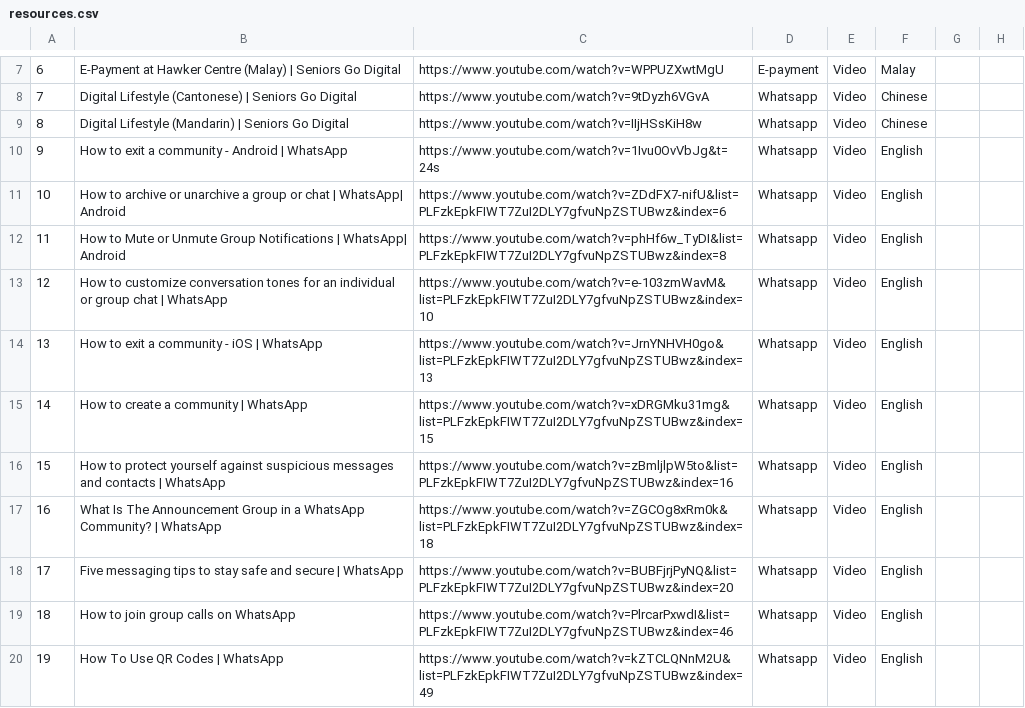
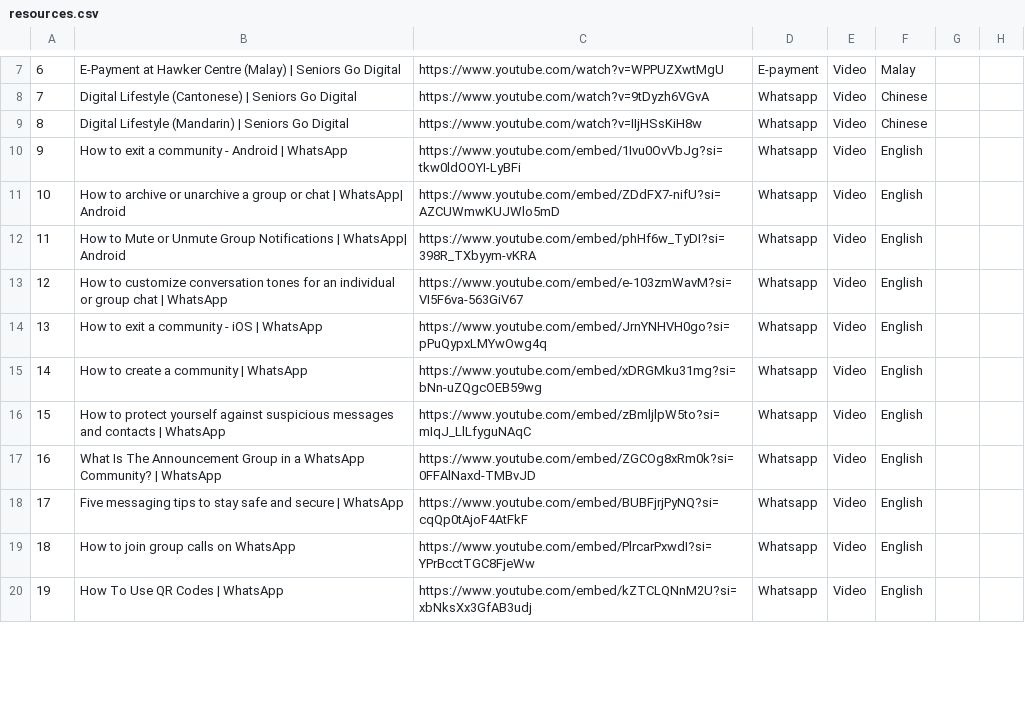
Before and after one commit to Waphhh/capstone, a CSV file: capstoneApp/public/resources.csv, drawn as a sheet; only a part is shown, gaps mark what is left out; the diff covers the shown part only.

```diff
--- a/capstoneApp/public/resources.csv
+++ b/capstoneApp/public/resources.csv
@@ -9,12 +9,12 @@
 8,Digital Lifestyle (Mandarin) | Seniors Go Digital,https://www.youtube.com/watch?v=IIjHSsKiH8w,Whatsapp,Video,Chinese,,
-9,How to exit a community - Android | WhatsApp,https://www.youtube.com/watch?v=1Ivu0OvVbJg&t=24s,Whatsapp,Video,English,,
-10,How to archive or unarchive a group or chat | WhatsApp| Android,https://www.youtube.com/watch?v=ZDdFX7-nifU&list=PLFzkEpkFIWT7ZuI2DLY7gfvuNpZSTUBwz&index=6,Whatsapp,Video,English,,
-11,How to Mute or Unmute Group Notifications | WhatsApp| Android,https://www.youtube.com/watch?v=phHf6w_TyDI&list=PLFzkEpkFIWT7ZuI2DLY7gfvuNpZSTUBwz&index=8,Whatsapp,Video,English,,
-12,How to customize conversation tones for an individual or group chat | WhatsApp,https://www.youtube.com/watch?v=e-103zmWavM&list=PLFzkEpkFIWT7ZuI2DLY7gfvuNpZSTUBwz&index=10,Whatsapp,Video,English,,
-13,How to exit a community - iOS | WhatsApp,https://www.youtube.com/watch?v=JrnYNHVH0go&list=PLFzkEpkFIWT7ZuI2DLY7gfvuNpZSTUBwz&index=13,Whatsapp,Video,English,,
-14,How to create a community | WhatsApp,https://www.youtube.com/watch?v=xDRGMku31mg&list=PLFzkEpkFIWT7ZuI2DLY7gfvuNpZSTUBwz&index=15,Whatsapp,Video,English,,
-15,How to protect yourself against suspicious messages and contacts | WhatsApp,https://www.youtube.com/watch?v=zBmljlpW5to&list=PLFzkEpkFIWT7ZuI2DLY7gfvuNpZSTUBwz&index=16,Whatsapp,Video,English,,
-16,What Is The Announcement Group in a WhatsApp Community? | WhatsApp,https://www.youtube.com/watch?v=ZGCOg8xRm0k&list=PLFzkEpkFIWT7ZuI2DLY7gfvuNpZSTUBwz&index=18,Whatsapp,Video,English,,
-17,Five messaging tips to stay safe and secure | WhatsApp,https://www.youtube.com/watch?v=BUBFjrjPyNQ&list=PLFzkEpkFIWT7ZuI2DLY7gfvuNpZSTUBwz&index=20,Whatsapp,Video,English,,
-18,How to join group calls on WhatsApp,https://www.youtube.com/watch?v=PlrcarPxwdI&list=PLFzkEpkFIWT7ZuI2DLY7gfvuNpZSTUBwz&index=46,Whatsapp,Video,English,,
-19,How To Use QR Codes | WhatsApp,https://www.youtube.com/watch?v=kZTCLQNnM2U&list=PLFzkEpkFIWT7ZuI2DLY7gfvuNpZSTUBwz&index=49,Whatsapp,Video,English,,
+9,How to exit a community - Android | WhatsApp,https://www.youtube.com/embed/1Ivu0OvVbJg?si=tkw0ldOOYI-LyBFi,Whatsapp,Video,English,,
+10,How to archive or unarchive a group or chat | WhatsApp| Android,https://www.youtube.com/embed/ZDdFX7-nifU?si=AZCUWmwKUJWlo5mD,Whatsapp,Video,English,,
+11,How to Mute or Unmute Group Notifications | WhatsApp| Android,https://www.youtube.com/embed/phHf6w_TyDI?si=398R_TXbyym-vKRA,Whatsapp,Video,English,,
+12,How to customize conversation tones for an individual or group chat | WhatsApp,https://www.youtube.com/embed/e-103zmWavM?si=VI5F6va-563GiV67,Whatsapp,Video,English,,
+13,How to exit a community - iOS | WhatsApp,https://www.youtube.com/embed/JrnYNHVH0go?si=pPuQypxLMYwOwg4q,Whatsapp,Video,English,,
+14,How to create a community | WhatsApp,https://www.youtube.com/embed/xDRGMku31mg?si=bNn-uZQgcOEB59wg,Whatsapp,Video,English,,
+15,How to protect yourself against suspicious messages and contacts | WhatsApp,https://www.youtube.com/embed/zBmljlpW5to?si=mIqJ_LlLfyguNAqC,Whatsapp,Video,English,,
+16,What Is The Announcement Group in a WhatsApp Community? | WhatsApp,https://www.youtube.com/embed/ZGCOg8xRm0k?si=0FFAlNaxd-TMBvJD,Whatsapp,Video,English,,
+17,Five messaging tips to stay safe and secure | WhatsApp,https://www.youtube.com/embed/BUBFjrjPyNQ?si=cqQp0tAjoF4AtFkF,Whatsapp,Video,English,,
+18,How to join group calls on WhatsApp,https://www.youtube.com/embed/PlrcarPxwdI?si=YPrBcctTGC8FjeWw,Whatsapp,Video,English,,
+19,How To Use QR Codes | WhatsApp,https://www.youtube.com/embed/kZTCLQNnM2U?si=xbNksXx3GfAB3udj,Whatsapp,Video,English,,
```
Also changed, not shown: 12 edited cells elsewhere in this file, 16 other files.
